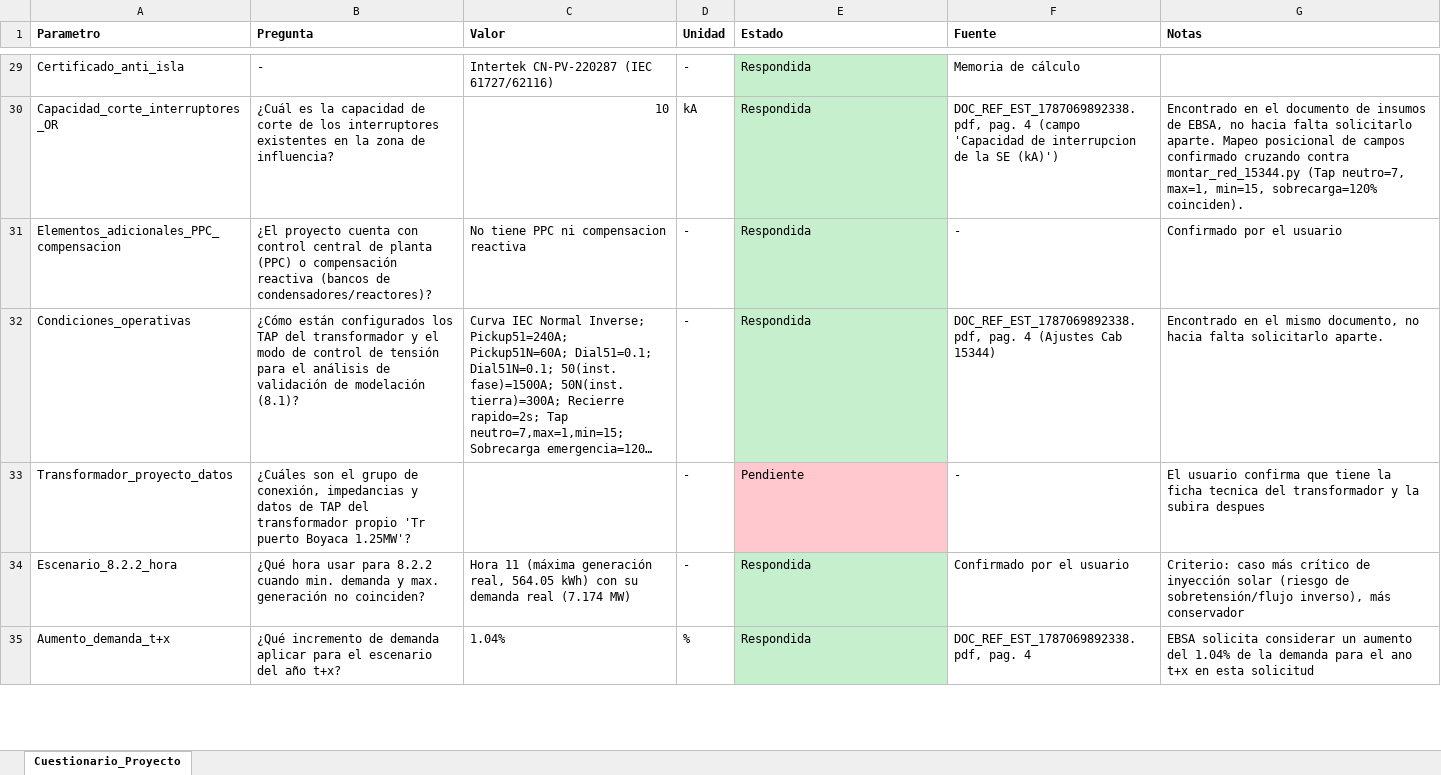
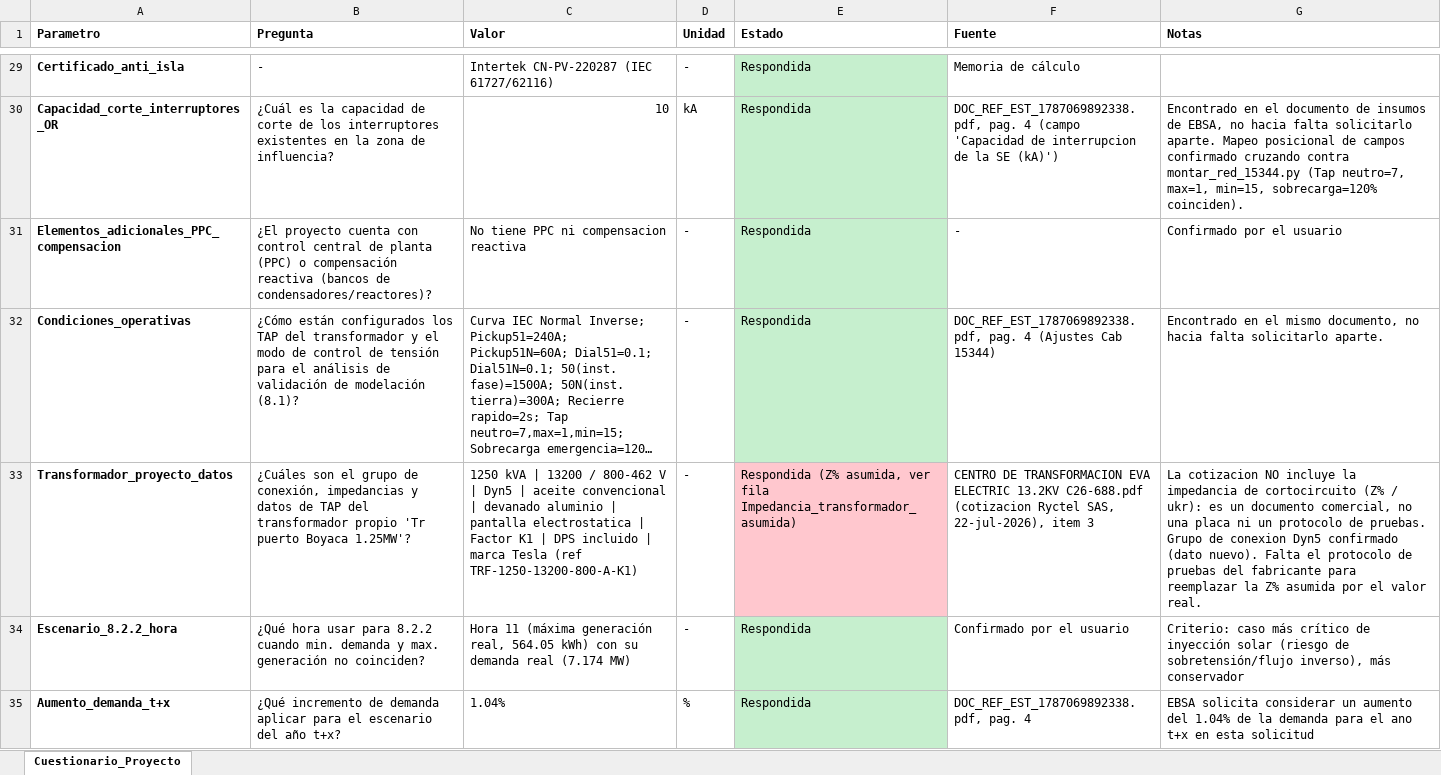
Before and after one commit to brenagan970223/ECS, an Excel workbook: informe/Parametros_Proyecto.xlsx, sheet Cuestionario_Proyecto, drawn as a sheet; only a part is shown, gaps mark what is left out; long unchanged cells end in …; values as stored, in another font and other column widths than the file's, no borders; the diff covers the shown part only; the diff names each change by its address in the sheet, - before the commit and + after, or states it on an @@ line.

```diff
--- a/informe/Parametros_Proyecto.xlsx (sheet Cuestionario_Proyecto)
+++ b/informe/Parametros_Proyecto.xlsx (sheet Cuestionario_Proyecto)
-A29:A35 bold: off
+A29:A35 bold: on
-C33 (Valor): (empty)
+C33 (Valor): 1250 kVA | 13200 / 800-462 V | Dyn5 | aceite convencional | devanado aluminio | pantalla electrostatica | Factor K1 | DPS incluido | marca Tesla (ref TRF-1250-13200-800-A-K1)
-E33 (Estado): Pendiente
+E33 (Estado): Respondida (Z% asumida, ver fila Impedancia_transformador_asumida)
-F33 (Fuente): -
+F33 (Fuente): CENTRO DE TRANSFORMACION EVA ELECTRIC 13.2KV C26-688.pdf (cotizacion Ryctel SAS, 22-jul-2026), item 3
-G33 (Notas): El usuario confirma que tiene la ficha tecnica del transformador y la subira despues
+G33 (Notas): La cotizacion NO incluye la impedancia de cortocircuito (Z% / ukr): es un documento comercial, no una placa ni un protocolo de pruebas. Grupo de conexion Dyn5 confirmado (dato nuevo). Falta el protocolo de pruebas del fabricante para reemplazar la Z% asumida por el valor real.
```
Also changed, not shown: 4 added rows and cell formats elsewhere in this sheet, 3 other files.
